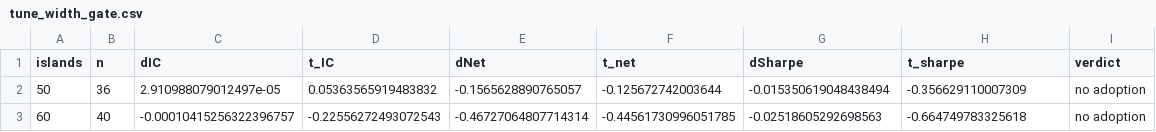
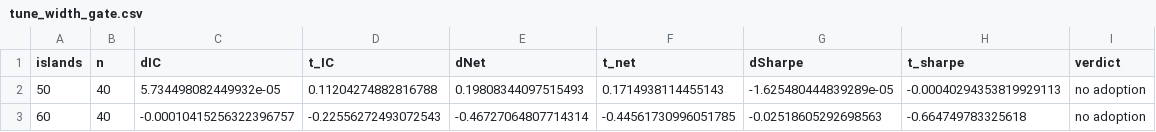
Before and after one commit to zimenglyu/ONENAS, a CSV file: scripts/pooled/econ/results_econ/tune_width_gate.csv, drawn as a sheet.

```diff
--- a/scripts/pooled/econ/results_econ/tune_width_gate.csv
+++ b/scripts/pooled/econ/results_econ/tune_width_gate.csv
@@ -1,3 +1,3 @@
 islands,n,dIC,t_IC,dNet,t_net,dSharpe,t_sharpe,verdict
-50,36,2.910988079012497e-05,0.05363565919483832,-0.1565628890765057,-0.125672742003644,-0.015350619048438494,-0.356629110007309,no adoption
+50,40,5.734498082449932e-05,0.11204274882816788,0.19808344097515493,0.1714938114455143,-1.625480444839289e-05,-0.00040294353819929113,no adoption
 60,40,-0.00010415256322396757,-0.22556272493072543,-0.46727064807714314,-0.44561730996051785,-0.02518605292698563,-0.664749783325618,no adoption
```
Also changed, not shown: 2 other files.
